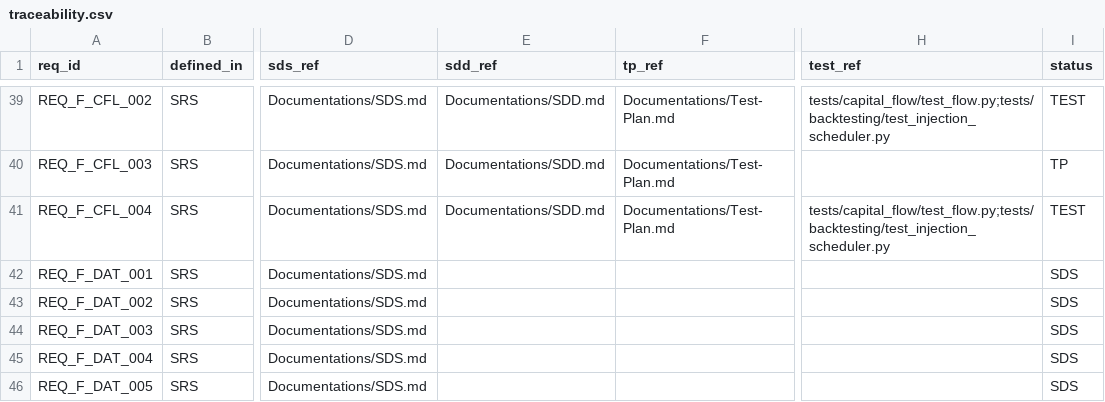
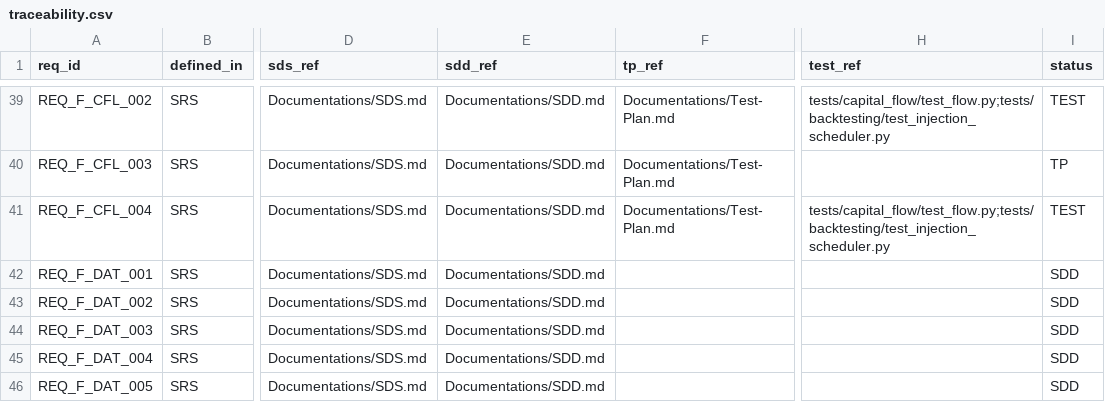
Before and after one commit to lfazio/trading-bot, a CSV file: docs/traceability.csv, drawn as a sheet; only a part is shown, gaps mark what is left out; the diff covers the shown part only; the diff names each change by its address in the sheet, - before the commit and + after, or states it on an @@ line.

```diff
--- a/docs/traceability.csv
+++ b/docs/traceability.csv
-E42:E46 (sdd_ref): (empty)
+E42:E46 (sdd_ref): Documentations/SDD.md
-I42:I46 (status): SDS
+I42:I46 (status): SDD
```
Also changed, not shown: 4 added rows and 20 edited cells elsewhere in this file.
